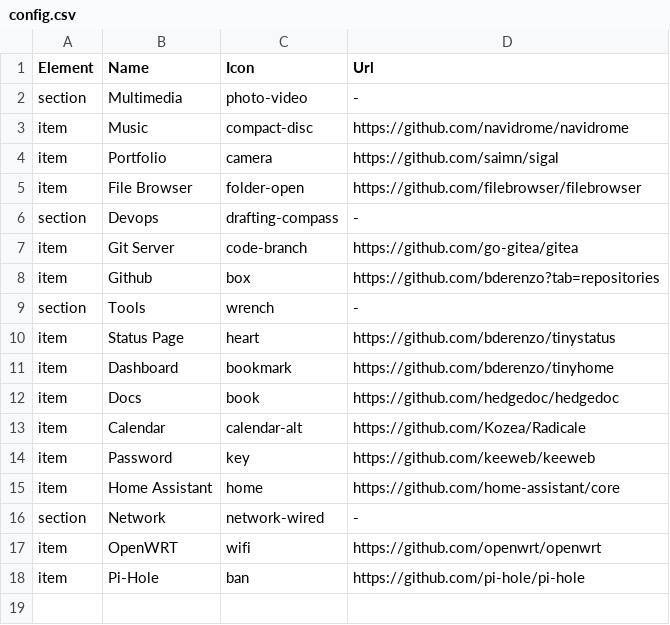
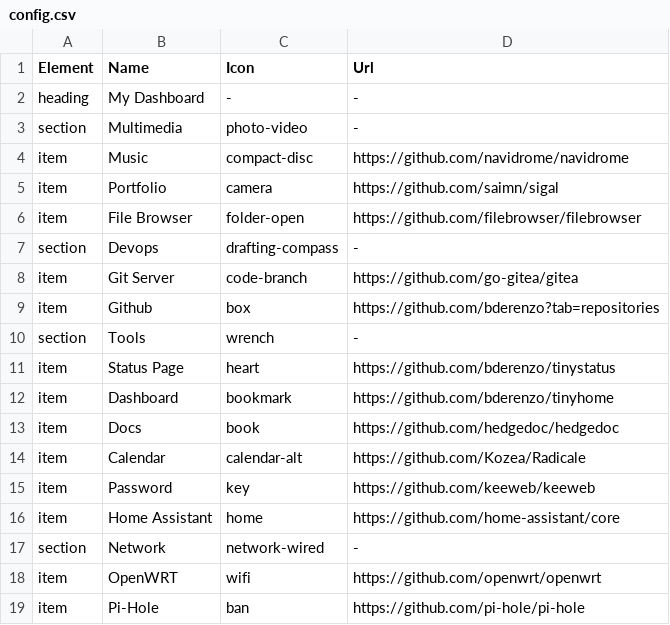
Before and after one commit to bderenzo/tinyhome, a CSV file: config.csv, drawn as a sheet.

Commit message:
Add the ability to use headings (#2)

```diff
--- a/config.csv
+++ b/config.csv
@@ -1,2 +1,3 @@
 Element, Name, Icon, Url
+heading, My Dashboard, -, -
 section, Multimedia, photo-video, -
```
Also changed, not shown: 2 other files.
